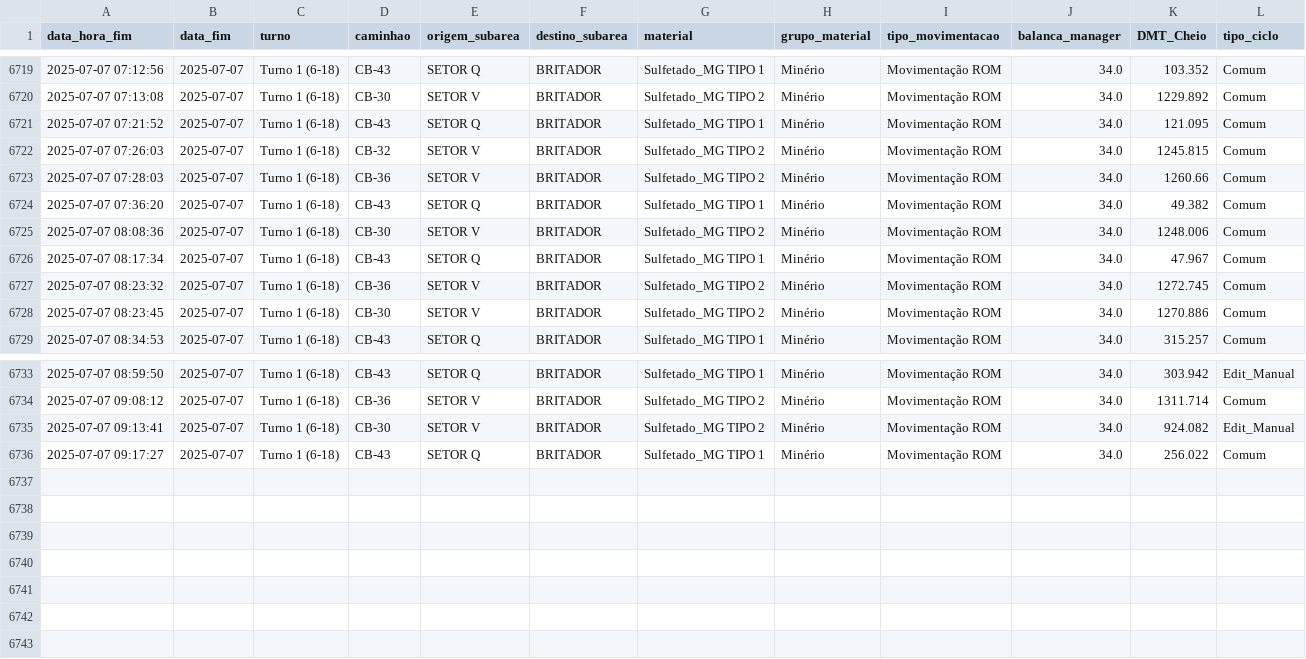
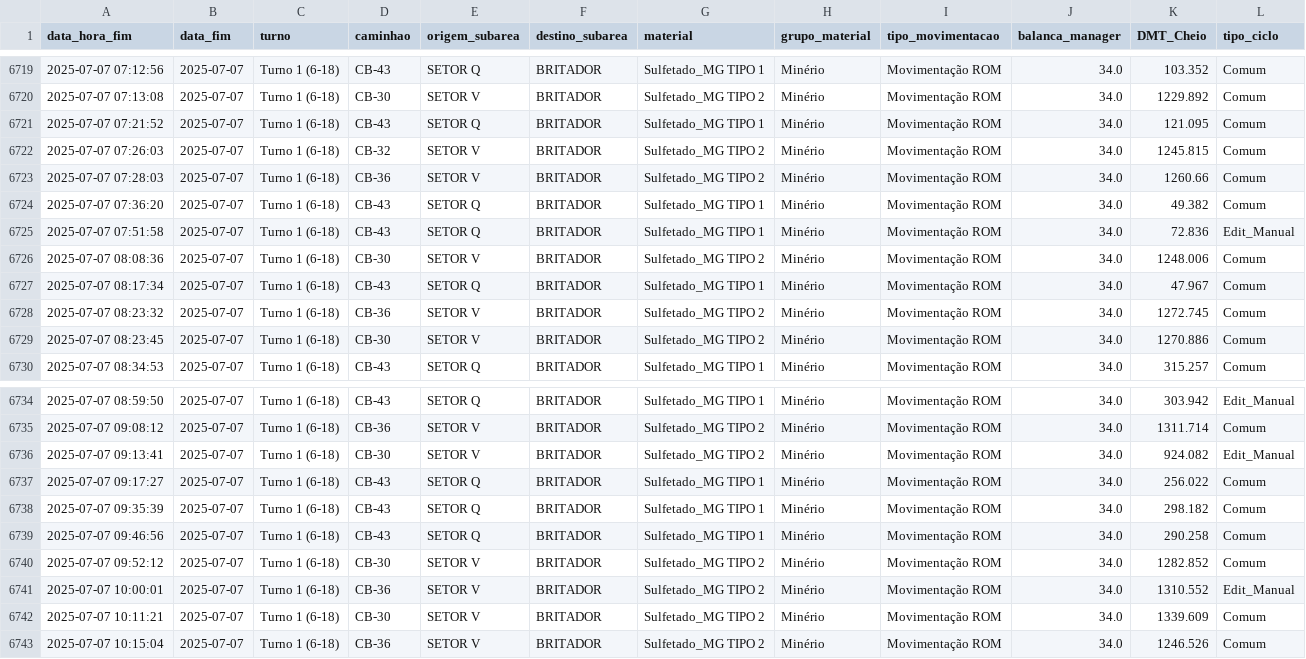
Before and after one commit to eduardosoros/app_controle_dmt, a CSV file: dados/dmt.csv, drawn as a sheet; only a part is shown, gaps mark what is left out; the diff names each change by its address in the sheet, - before the commit and + after, or states it on an @@ line.

Commit message:
Atualização automática via DSN de Usuário

```diff
--- a/dados/dmt.csv
+++ b/dados/dmt.csv
+row 6725: 2025-07-07 07:51:58 | 2025-07-07 | Turno 1 (6-18) | CB-43 | SETOR Q | BRITADOR | Sulfetado_MG TIPO 1 | Minério | Movimentação ROM | 34.0 | 72.836 | Edit_Manual
+row 6738: 2025-07-07 09:35:39 | 2025-07-07 | Turno 1 (6-18) | CB-43 | SETOR Q | BRITADOR | Sulfetado_MG TIPO 1 | Minério | Movimentação ROM | 34.0 | 298.182 | Comum
+row 6739: 2025-07-07 09:46:56 | 2025-07-07 | Turno 1 (6-18) | CB-43 | SETOR Q | BRITADOR | Sulfetado_MG TIPO 1 | Minério | Movimentação ROM | 34.0 | 290.258 | Comum
+row 6740: 2025-07-07 09:52:12 | 2025-07-07 | Turno 1 (6-18) | CB-30 | SETOR V | BRITADOR | Sulfetado_MG TIPO 2 | Minério | Movimentação ROM | 34.0 | 1282.852 | Comum
+row 6741: 2025-07-07 10:00:01 | 2025-07-07 | Turno 1 (6-18) | CB-36 | SETOR V | BRITADOR | Sulfetado_MG TIPO 2 | Minério | Movimentação ROM | 34.0 | 1310.552 | Edit_Manual
+row 6742: 2025-07-07 10:11:21 | 2025-07-07 | Turno 1 (6-18) | CB-30 | SETOR V | BRITADOR | Sulfetado_MG TIPO 2 | Minério | Movimentação ROM | 34.0 | 1339.609 | Comum
+row 6743: 2025-07-07 10:15:04 | 2025-07-07 | Turno 1 (6-18) | CB-36 | SETOR V | BRITADOR | Sulfetado_MG TIPO 2 | Minério | Movimentação ROM | 34.0 | 1246.526 | Comum
```
